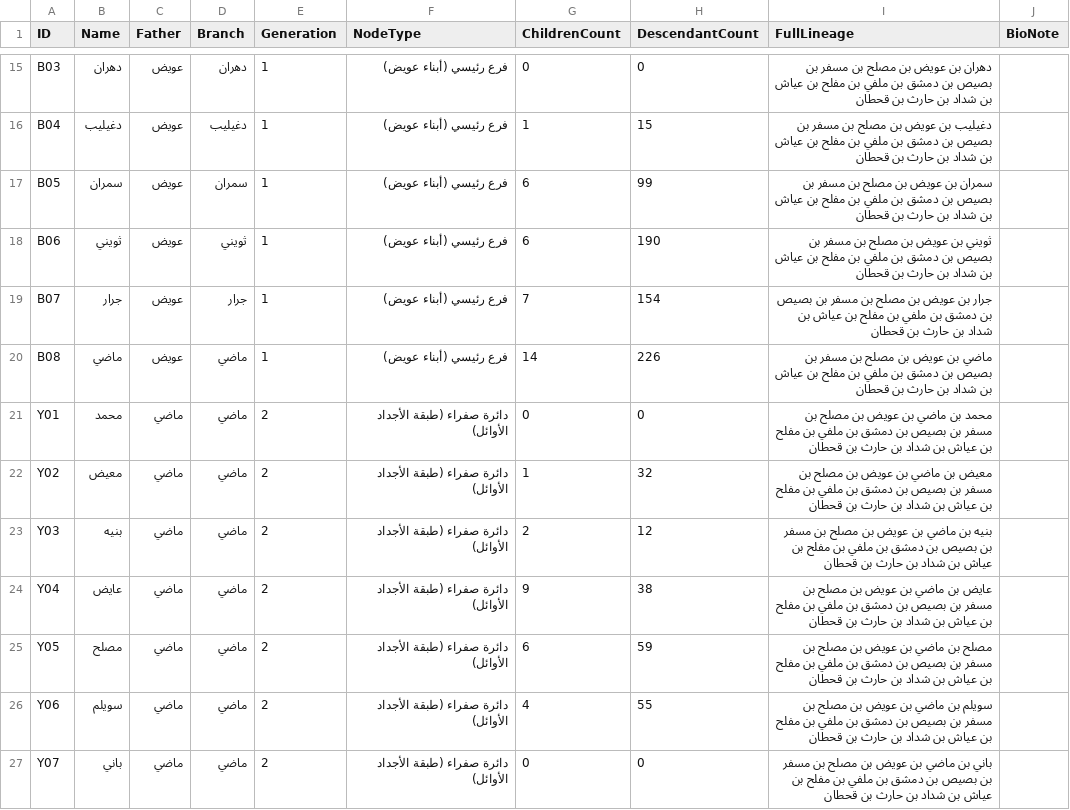
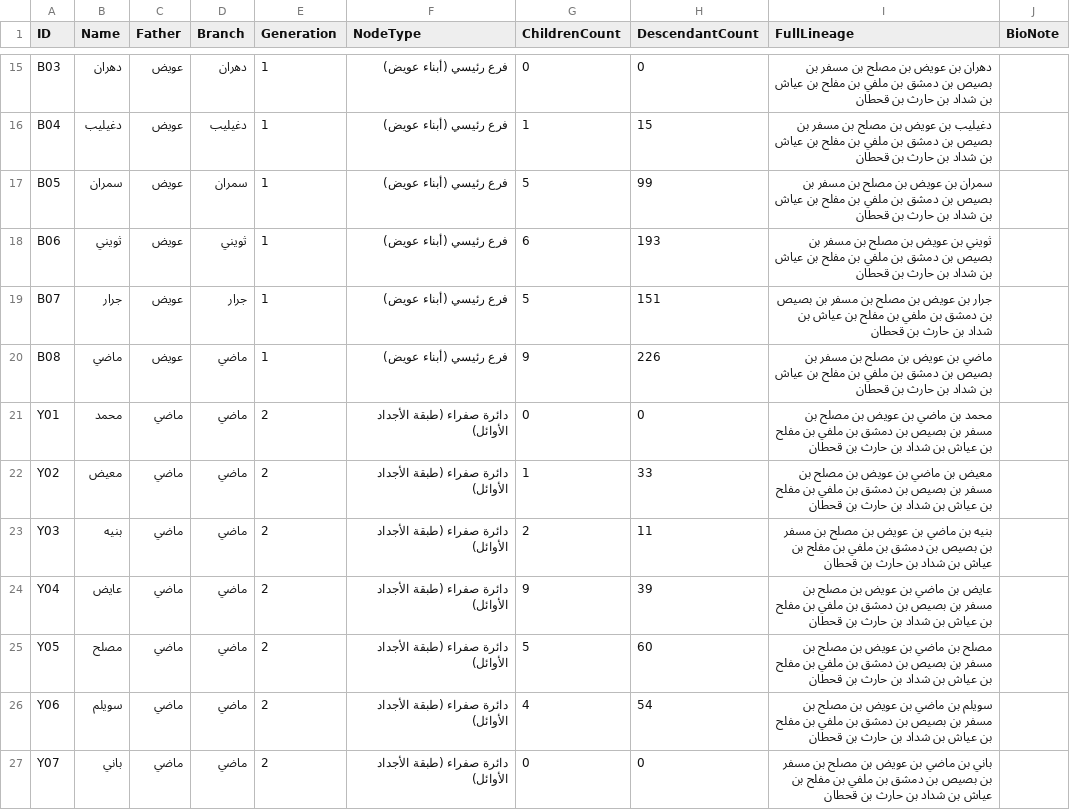
Before and after one commit to fahadmehaisen/dhawi-uwaid, a CSV file: data/members.csv, drawn as a sheet; only a part is shown, gaps mark what is left out; the diff covers the shown part only.

Commit message:
Fix B08 Maadi and cross-branch parent-child topology against 120x191.pdf

```diff
--- a/data/members.csv
+++ b/data/members.csv
@@ -16,12 +16,12 @@ B03,دهران,عويض,دهران,1,فرع رئيسي (أبناء عويض),0,0
 B04,دغيليب,عويض,دغيليب,1,فرع رئيسي (أبناء عويض),1,15,دغيليب بن عويض بن مصلح بن مسفر بن بصيص بن دمشق بن ملفي بن مفلح بن عياش بن شداد بن حارث بن قحطان,
-B05,سمران,عويض,سمران,1,فرع رئيسي (أبناء عويض),6,99,سمران بن عويض بن مصلح بن مسفر بن بصيص بن دمشق بن ملفي بن مفلح بن عياش بن شداد بن حارث بن قحطان,
-B06,ثويني,عويض,ثويني,1,فرع رئيسي (أبناء عويض),6,190,ثويني بن عويض بن مصلح بن مسفر بن بصيص بن دمشق بن ملفي بن مفلح بن عياش بن شداد بن حارث بن قحطان,
-B07,جرار,عويض,جرار,1,فرع رئيسي (أبناء عويض),7,154,جرار بن عويض بن مصلح بن مسفر بن بصيص بن دمشق بن ملفي بن مفلح بن عياش بن شداد بن حارث بن قحطان,
-B08,ماضي,عويض,ماضي,1,فرع رئيسي (أبناء عويض),14,226,ماضي بن عويض بن مصلح بن مسفر بن بصيص بن دمشق بن ملفي بن مفلح بن عياش بن شداد بن حارث بن قحطان,
+B05,سمران,عويض,سمران,1,فرع رئيسي (أبناء عويض),5,99,سمران بن عويض بن مصلح بن مسفر بن بصيص بن دمشق بن ملفي بن مفلح بن عياش بن شداد بن حارث بن قحطان,
+B06,ثويني,عويض,ثويني,1,فرع رئيسي (أبناء عويض),6,193,ثويني بن عويض بن مصلح بن مسفر بن بصيص بن دمشق بن ملفي بن مفلح بن عياش بن شداد بن حارث بن قحطان,
+B07,جرار,عويض,جرار,1,فرع رئيسي (أبناء عويض),5,151,جرار بن عويض بن مصلح بن مسفر بن بصيص بن دمشق بن ملفي بن مفلح بن عياش بن شداد بن حارث بن قحطان,
+B08,ماضي,عويض,ماضي,1,فرع رئيسي (أبناء عويض),9,226,ماضي بن عويض بن مصلح بن مسفر بن بصيص بن دمشق بن ملفي بن مفلح بن عياش بن شداد بن حارث بن قحطان,
 Y01,محمد,ماضي,ماضي,2,دائرة صفراء (طبقة الأجداد الأوائل),0,0,محمد بن ماضي بن عويض بن مصلح بن مسفر بن بصيص بن دمشق بن ملفي بن مفلح بن عياش بن شداد بن حارث بن قحطان,
-Y02,معيض,ماضي,ماضي,2,دائرة صفراء (طبقة الأجداد الأوائل),1,32,معيض بن ماضي بن عويض بن مصلح بن مسفر بن بصيص بن دمشق بن ملفي بن مفلح بن عياش بن شداد بن حارث بن قحطان,
-Y03,بنيه,ماضي,ماضي,2,دائرة صفراء (طبقة الأجداد الأوائل),2,12,بنيه بن ماضي بن عويض بن مصلح بن مسفر بن بصيص بن دمشق بن ملفي بن مفلح بن عياش بن شداد بن حارث بن قحطان,
-Y04,عايض,ماضي,ماضي,2,دائرة صفراء (طبقة الأجداد الأوائل),9,38,عايض بن ماضي بن عويض بن مصلح بن مسفر بن بصيص بن دمشق بن ملفي بن مفلح بن عياش بن شداد بن حارث بن قحطان,
-Y05,مصلح,ماضي,ماضي,2,دائرة صفراء (طبقة الأجداد الأوائل),6,59,مصلح بن ماضي بن عويض بن مصلح بن مسفر بن بصيص بن دمشق بن ملفي بن مفلح بن عياش بن شداد بن حارث بن قحطان,
-Y06,سويلم,ماضي,ماضي,2,دائرة صفراء (طبقة الأجداد الأوائل),4,55,سويلم بن ماضي بن عويض بن مصلح بن مسفر بن بصيص بن دمشق بن ملفي بن مفلح بن عياش بن شداد بن حارث بن قحطان,
+Y02,معيض,ماضي,ماضي,2,دائرة صفراء (طبقة الأجداد الأوائل),1,33,معيض بن ماضي بن عويض بن مصلح بن مسفر بن بصيص بن دمشق بن ملفي بن مفلح بن عياش بن شداد بن حارث بن قحطان,
+Y03,بنيه,ماضي,ماضي,2,دائرة صفراء (طبقة الأجداد الأوائل),2,11,بنيه بن ماضي بن عويض بن مصلح بن مسفر بن بصيص بن دمشق بن ملفي بن مفلح بن عياش بن شداد بن حارث بن قحطان,
+Y04,عايض,ماضي,ماضي,2,دائرة صفراء (طبقة الأجداد الأوائل),9,39,عايض بن ماضي بن عويض بن مصلح بن مسفر بن بصيص بن دمشق بن ملفي بن مفلح بن عياش بن شداد بن حارث بن قحطان,
+Y05,مصلح,ماضي,ماضي,2,دائرة صفراء (طبقة الأجداد الأوائل),5,60,مصلح بن ماضي بن عويض بن مصلح بن مسفر بن بصيص بن دمشق بن ملفي بن مفلح بن عياش بن شداد بن حارث بن قحطان,
+Y06,سويلم,ماضي,ماضي,2,دائرة صفراء (طبقة الأجداد الأوائل),4,54,سويلم بن ماضي بن عويض بن مصلح بن مسفر بن بصيص بن دمشق بن ملفي بن مفلح بن عياش بن شداد بن حارث بن قحطان,
 Y07,باني,ماضي,ماضي,2,دائرة صفراء (طبقة الأجداد الأوائل),0,0,باني بن ماضي بن عويض بن مصلح بن مسفر بن بصيص بن دمشق بن ملفي بن مفلح بن عياش بن شداد بن حارث بن قحطان,
```
Also changed, not shown: 184 edited cells elsewhere in this file, 6 other files.
